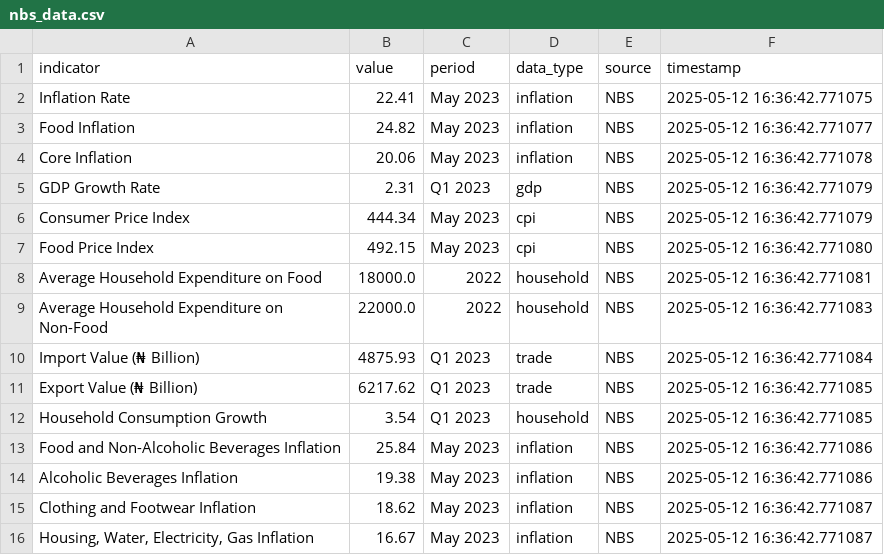
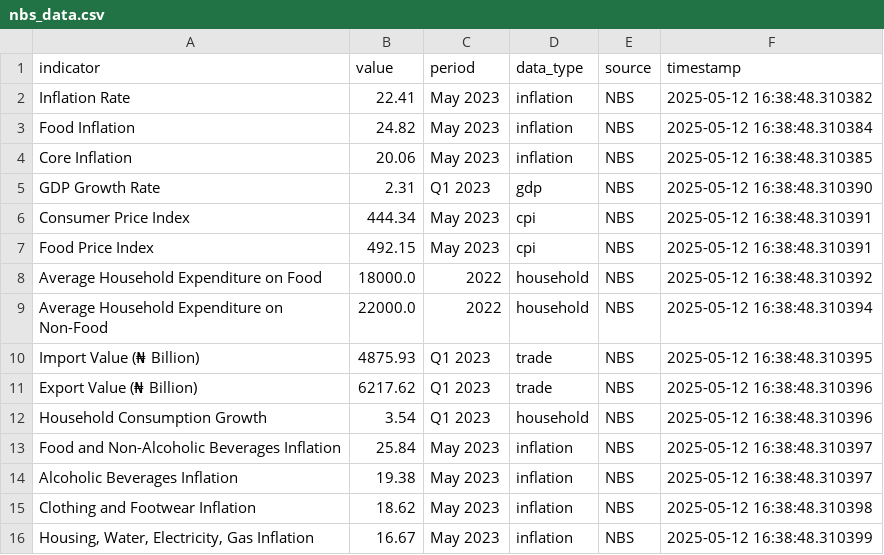
Before and after one commit to akolobulus/RetailRover, a CSV file: data/nbs_data.csv, drawn as a sheet.

```diff
--- a/data/nbs_data.csv
+++ b/data/nbs_data.csv
@@ -1,16 +1,16 @@
 indicator,value,period,data_type,source,timestamp
-Inflation Rate,22.41,May 2023,inflation,NBS,2025-05-12 16:36:42.771075
-Food Inflation,24.82,May 2023,inflation,NBS,2025-05-12 16:36:42.771077
-Core Inflation,20.06,May 2023,inflation,NBS,2025-05-12 16:36:42.771078
-GDP Growth Rate,2.31,Q1 2023,gdp,NBS,2025-05-12 16:36:42.771079
-Consumer Price Index,444.34,May 2023,cpi,NBS,2025-05-12 16:36:42.771079
-Food Price Index,492.15,May 2023,cpi,NBS,2025-05-12 16:36:42.771080
-Average Household Expenditure on Food,18000.0,2022,household,NBS,2025-05-12 16:36:42.771081
-Average Household Expenditure on Non-Food,22000.0,2022,household,NBS,2025-05-12 16:36:42.771083
-Import Value (₦ Billion),4875.93,Q1 2023,trade,NBS,2025-05-12 16:36:42.771084
-Export Value (₦ Billion),6217.62,Q1 2023,trade,NBS,2025-05-12 16:36:42.771085
-Household Consumption Growth,3.54,Q1 2023,household,NBS,2025-05-12 16:36:42.771085
-Food and Non-Alcoholic Beverages Inflation,25.84,May 2023,inflation,NBS,2025-05-12 16:36:42.771086
-Alcoholic Beverages Inflation,19.38,May 2023,inflation,NBS,2025-05-12 16:36:42.771086
-Clothing and Footwear Inflation,18.62,May 2023,inflation,NBS,2025-05-12 16:36:42.771087
-"Housing, Water, Electricity, Gas Inflation",16.67,May 2023,inflation,NBS,2025-05-12 16:36:42.771087
+Inflation Rate,22.41,May 2023,inflation,NBS,2025-05-12 16:38:48.310382
+Food Inflation,24.82,May 2023,inflation,NBS,2025-05-12 16:38:48.310384
+Core Inflation,20.06,May 2023,inflation,NBS,2025-05-12 16:38:48.310385
+GDP Growth Rate,2.31,Q1 2023,gdp,NBS,2025-05-12 16:38:48.310390
+Consumer Price Index,444.34,May 2023,cpi,NBS,2025-05-12 16:38:48.310391
+Food Price Index,492.15,May 2023,cpi,NBS,2025-05-12 16:38:48.310391
+Average Household Expenditure on Food,18000.0,2022,household,NBS,2025-05-12 16:38:48.310392
+Average Household Expenditure on Non-Food,22000.0,2022,household,NBS,2025-05-12 16:38:48.310394
+Import Value (₦ Billion),4875.93,Q1 2023,trade,NBS,2025-05-12 16:38:48.310395
+Export Value (₦ Billion),6217.62,Q1 2023,trade,NBS,2025-05-12 16:38:48.310396
+Household Consumption Growth,3.54,Q1 2023,household,NBS,2025-05-12 16:38:48.310396
+Food and Non-Alcoholic Beverages Inflation,25.84,May 2023,inflation,NBS,2025-05-12 16:38:48.310397
+Alcoholic Beverages Inflation,19.38,May 2023,inflation,NBS,2025-05-12 16:38:48.310397
+Clothing and Footwear Inflation,18.62,May 2023,inflation,NBS,2025-05-12 16:38:48.310398
+"Housing, Water, Electricity, Gas Inflation",16.67,May 2023,inflation,NBS,2025-05-12 16:38:48.310399
```
Also changed, not shown: 3 other files.
